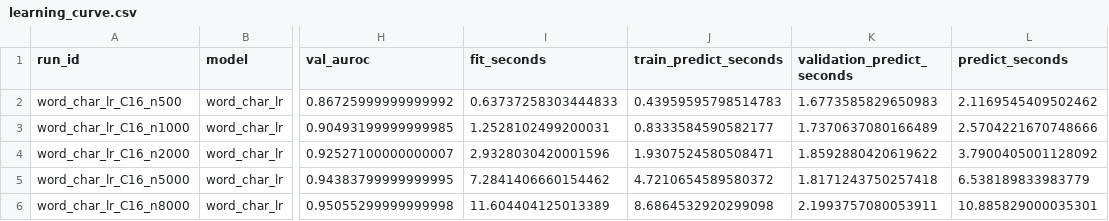
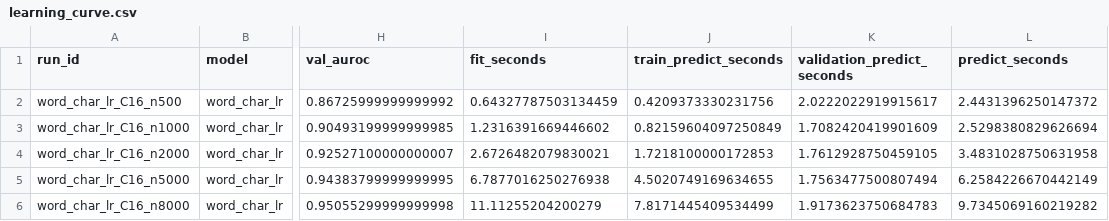
Before and after one commit to sekhari/human-or-ai-submissions, a CSV file: submissions/group-number-34/results/learning_curve.csv, drawn as a sheet; only a part is shown, gaps mark what is left out; the diff names each change by its address in the sheet, - before the commit and + after, or states it on an @@ line.

```diff
--- a/submissions/group-number-34/results/learning_curve.csv
+++ b/submissions/group-number-34/results/learning_curve.csv
-I2 (fit_seconds): 0.63737258303444833
+I2 (fit_seconds): 0.64327787503134459
-J2 (train_predict_seconds): 0.43959595798514783
+J2 (train_predict_seconds): 0.4209373330231756
-K2 (validation_predict_seconds): 1.6773585829650983
+K2 (validation_predict_seconds): 2.0222022919915617
-L2 (predict_seconds): 2.1169545409502462
+L2 (predict_seconds): 2.4431396250147372
-I3 (fit_seconds): 1.2528102499200031
+I3 (fit_seconds): 1.2316391669446602
-J3 (train_predict_seconds): 0.8333584590582177
+J3 (train_predict_seconds): 0.82159604097250849
-K3 (validation_predict_seconds): 1.7370637080166489
+K3 (validation_predict_seconds): 1.7082420419901609
-L3 (predict_seconds): 2.5704221670748666
+L3 (predict_seconds): 2.5298380829626694
-I4 (fit_seconds): 2.9328030420001596
+I4 (fit_seconds): 2.6726482079830021
-J4 (train_predict_seconds): 1.9307524580508471
+J4 (train_predict_seconds): 1.7218100000172853
-K4 (validation_predict_seconds): 1.8592880420619622
+K4 (validation_predict_seconds): 1.7612928750459105
-L4 (predict_seconds): 3.7900405001128092
+L4 (predict_seconds): 3.4831028750631958
-I5 (fit_seconds): 7.2841406660154462
+I5 (fit_seconds): 6.7877016250276938
-J5 (train_predict_seconds): 4.7210654589580372
+J5 (train_predict_seconds): 4.5020749169634655
-K5 (validation_predict_seconds): 1.8171243750257418
+K5 (validation_predict_seconds): 1.7563477500807494
-L5 (predict_seconds): 6.538189833983779
+L5 (predict_seconds): 6.2584226670442149
-I6 (fit_seconds): 11.604404125013389
+I6 (fit_seconds): 11.11255204200279
-J6 (train_predict_seconds): 8.6864532920299098
+J6 (train_predict_seconds): 7.8171445409534499
-K6 (validation_predict_seconds): 2.1993757080053911
+K6 (validation_predict_seconds): 1.9173623750684783
-L6 (predict_seconds): 10.885829000035301
+L6 (predict_seconds): 9.7345069160219282
```
Also changed, not shown: submissions/group-number-34/results/comparison_selected.csv, submissions/group-number-34/results/tuning.csv, 3 other files.
